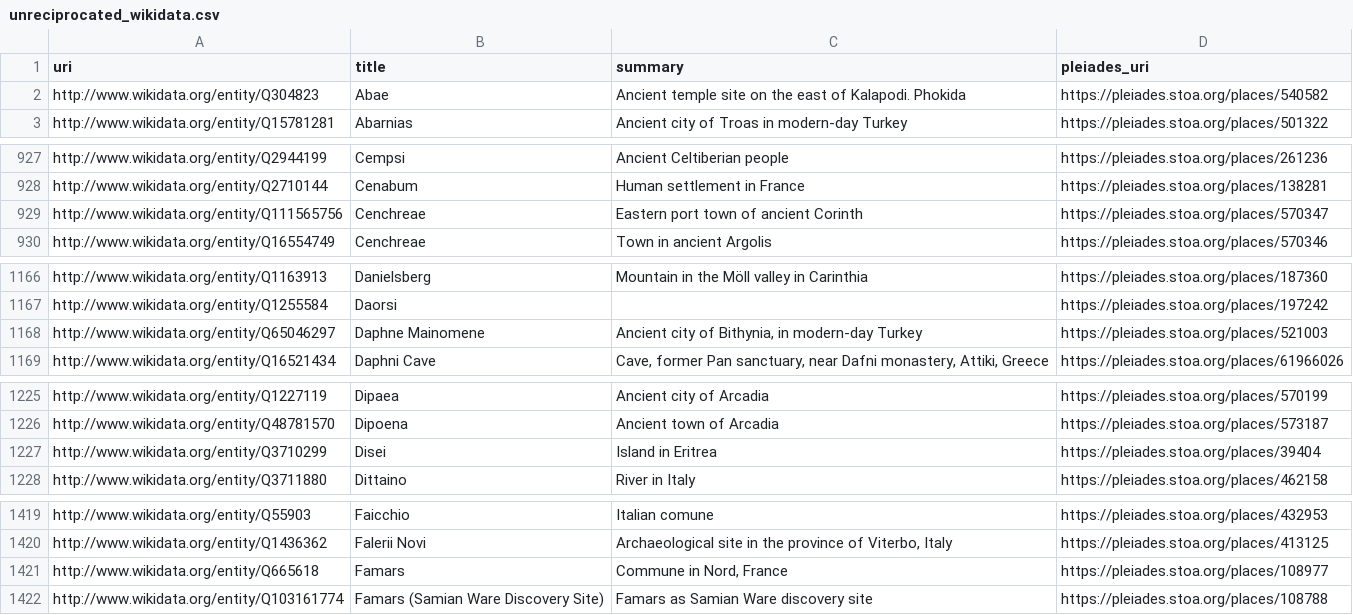
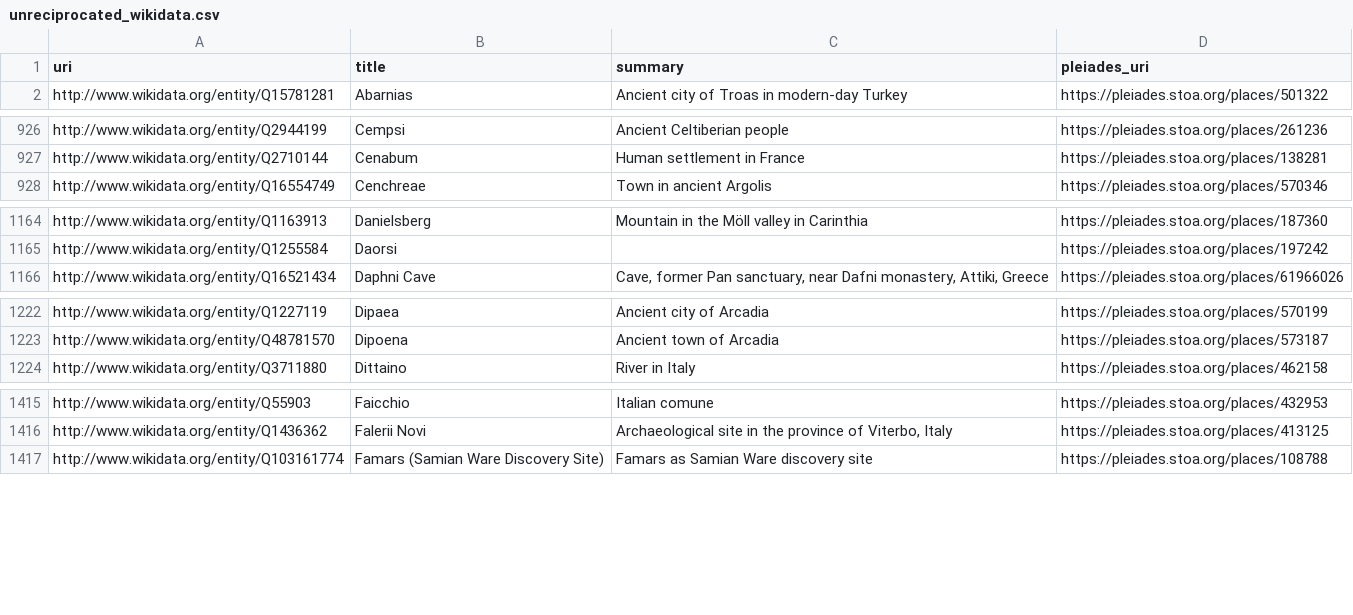
Before and after one commit to isawnyu/pleiades.datasets, a CSV file: data/sidebar/unreciprocated_wikidata.csv, drawn as a sheet; only a part is shown, gaps mark what is left out; the diff covers the shown part only.

Commit message:
updated pleiades sidebar: 22 updated link sets. There are 45,322 Pleiades matches across all 20 datasets (cflagoapi, classical_temples, edhgeo, itinere, mantoapi, nomisma, p_lod, paths_atlas, topostext, vici, whg_bregel_atlas, whg_gethin_monasteries, whg_lehning_periplus, whg_obert_crete_violence, whg_piel_swahili_coast, whg_piel_theophanes_bulgaria, whg_russell_quarries, whg_unesco_whs_eurasia, whg_walda_hgl, wikidata). 20,362 of these are reciprocated by Pleiades. 24,020 unique Pleiades places are referenced.

```diff
--- a/data/sidebar/unreciprocated_wikidata.csv
+++ b/data/sidebar/unreciprocated_wikidata.csv
@@ -1,3 +1,2 @@
 uri,title,summary,pleiades_uri
-http://www.wikidata.org/entity/Q304823,Abae,Ancient temple site on the east of Kalapodi. Phokida,https://pleiades.stoa.org/places/540582
 http://www.wikidata.org/entity/Q15781281,Abarnias,Ancient city of Troas in modern-day Turkey,https://pleiades.stoa.org/places/501322
@@ -928,3 +927,2 @@ http://www.wikidata.org/entity/Q2944199,Cempsi,Ancient Celtiberian people,https:
 http://www.wikidata.org/entity/Q2710144,Cenabum,Human settlement in France,https://pleiades.stoa.org/places/138281
-http://www.wikidata.org/entity/Q111565756,Cenchreae,Eastern port town of ancient Corinth,https://pleiades.stoa.org/places/570347
 http://www.wikidata.org/entity/Q16554749,Cenchreae,Town in ancient Argolis,https://pleiades.stoa.org/places/570346
@@ -1167,3 +1165,2 @@ http://www.wikidata.org/entity/Q1163913,Danielsberg,Mountain in the Möll valley
 http://www.wikidata.org/entity/Q1255584,Daorsi,,https://pleiades.stoa.org/places/197242
-http://www.wikidata.org/entity/Q65046297,Daphne Mainomene,"Ancient city of Bithynia, in modern-day Turkey",https://pleiades.stoa.org/places/521003
 http://www.wikidata.org/entity/Q16521434,Daphni Cave,"Cave, former Pan sanctuary, near Dafni monastery, Attiki, Greece",https://pleiades.stoa.org/places/61966026
@@ -1226,3 +1223,2 @@ http://www.wikidata.org/entity/Q1227119,Dipaea,Ancient city of Arcadia,https://p
 http://www.wikidata.org/entity/Q48781570,Dipoena,Ancient town of Arcadia,https://pleiades.stoa.org/places/573187
-http://www.wikidata.org/entity/Q3710299,Disei,Island in Eritrea,https://pleiades.stoa.org/places/39404
 http://www.wikidata.org/entity/Q3711880,Dittaino,River in Italy,https://pleiades.stoa.org/places/462158
@@ -1420,3 +1416,2 @@ http://www.wikidata.org/entity/Q55903,Faicchio,Italian comune,https://pleiades.s
 http://www.wikidata.org/entity/Q1436362,Falerii Novi,"Archaeological site in the province of Viterbo, Italy",https://pleiades.stoa.org/places/413125
-http://www.wikidata.org/entity/Q665618,Famars,"Commune in Nord, France",https://pleiades.stoa.org/places/108977
 http://www.wikidata.org/entity/Q103161774,Famars (Samian Ware Discovery Site),Famars as Samian Ware discovery site,https://pleiades.stoa.org/places/108788
```
Also changed, not shown: 5 removed rows elsewhere in this file, data/sidebar/unreciprocated_cflagoapi.csv, data/sidebar/unreciprocated_mantoapi.csv, 33 other files.
